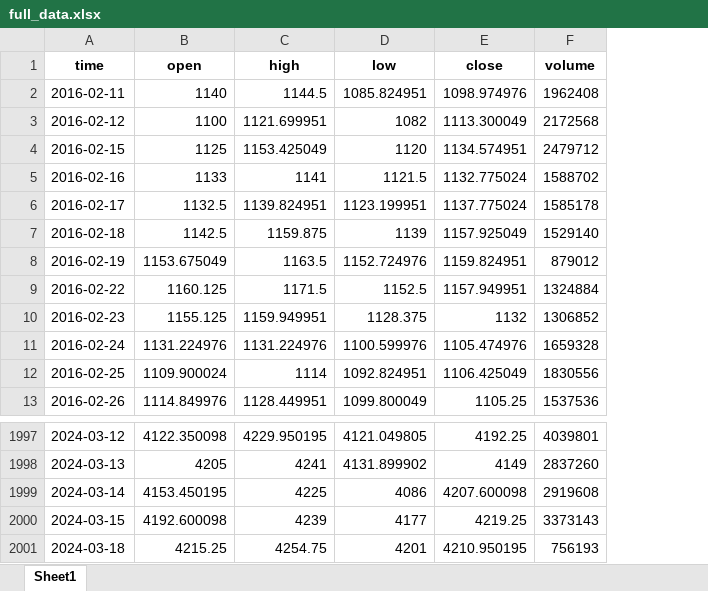
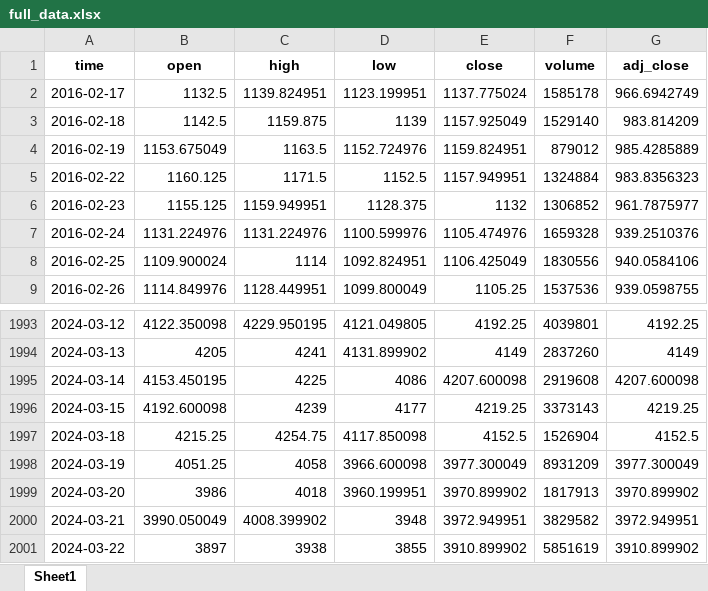
Before and after one commit to lAzyCoDeR251/Charts, an Excel workbook: src/pages/apis/full_data.xlsx, sheet Sheet1, drawn as a sheet; only a part is shown, gaps mark what is left out; values as stored, in another font and other column widths than the file's, no borders; removed rows and columns are numbered as before the commit, all else as after; the diff names each change by its address in the sheet, - before the commit and + after, or states it on an @@ line.

```diff
--- a/src/pages/apis/full_data.xlsx (sheet Sheet1)
+++ b/src/pages/apis/full_data.xlsx (sheet Sheet1)
+column G (adj_close), rows 2-9: 966.6942749 | 983.814209 | 985.4285889 | 983.8356323 | 961.7875977 | 939.2510376 | 940.0584106 | 939.0598755; rows 1993-1997: 4192.25 | 4149 | 4207.600098 | 4219.25 | 4152.5
-row 2: 2016-02-11 | 1140 | 1144.5 | 1085.824951 | 1098.974976 | 1962408
-row 3: 2016-02-12 | 1100 | 1121.699951 | 1082 | 1113.300049 | 2172568
-row 4: 2016-02-15 | 1125 | 1153.425049 | 1120 | 1134.574951 | 2479712
-row 5: 2016-02-16 | 1133 | 1141 | 1121.5 | 1132.775024 | 1588702
-D1997 (low): 4201
+D1997 (low): 4117.850098
-E1997 (close): 4210.950195
+E1997 (close): 4152.5
-F1997 (volume): 756193
+F1997 (volume): 1526904
+row 1998: 2024-03-19 | 4051.25 | 4058 | 3966.600098 | 3977.300049 | 8931209 | 3977.300049
+row 1999: 2024-03-20 | 3986 | 4018 | 3960.199951 | 3970.899902 | 1817913 | 3970.899902
+row 2000: 2024-03-21 | 3990.050049 | 4008.399902 | 3948 | 3972.949951 | 3829582 | 3972.949951
+row 2001: 2024-03-22 | 3897 | 3938 | 3855 | 3910.899902 | 5851619 | 3910.899902
```
Also changed, not shown: 15 other files.
